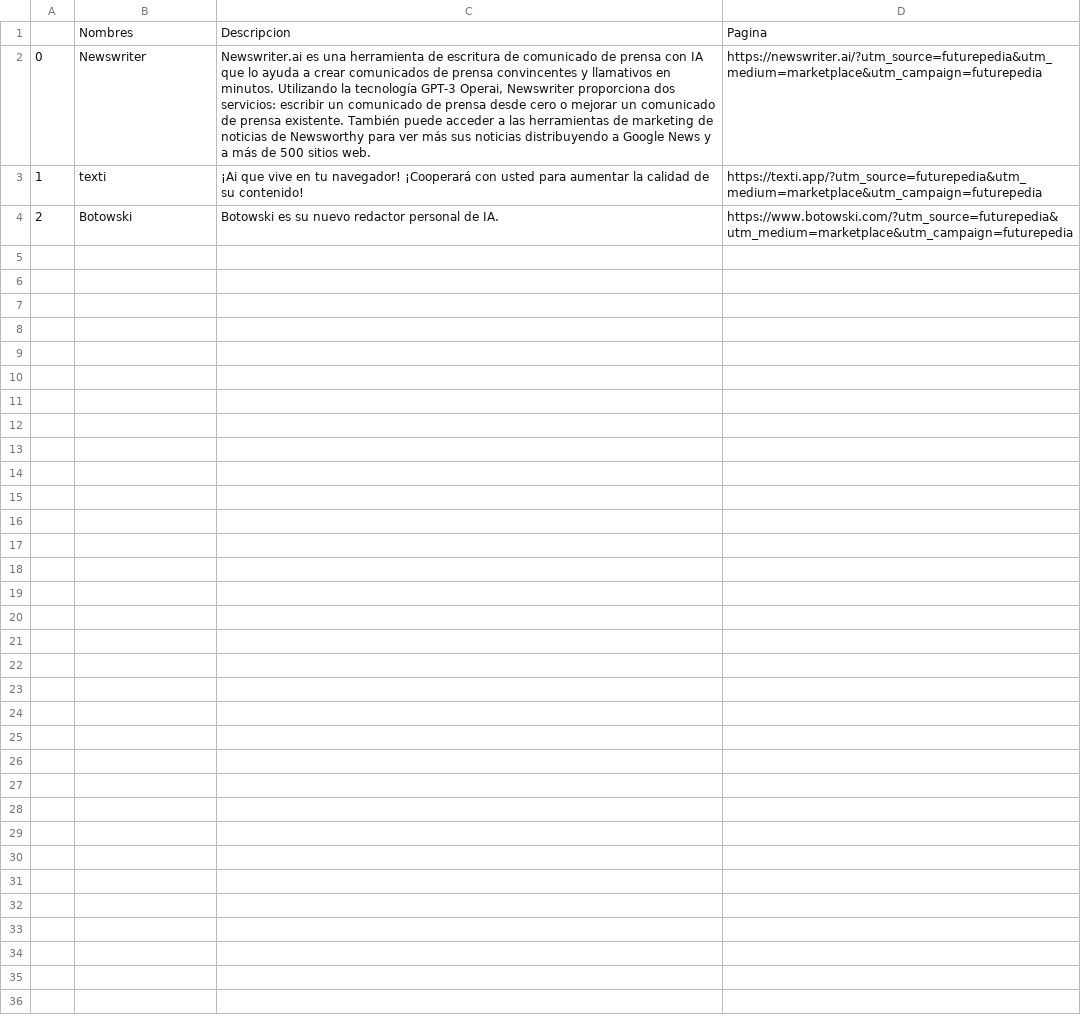
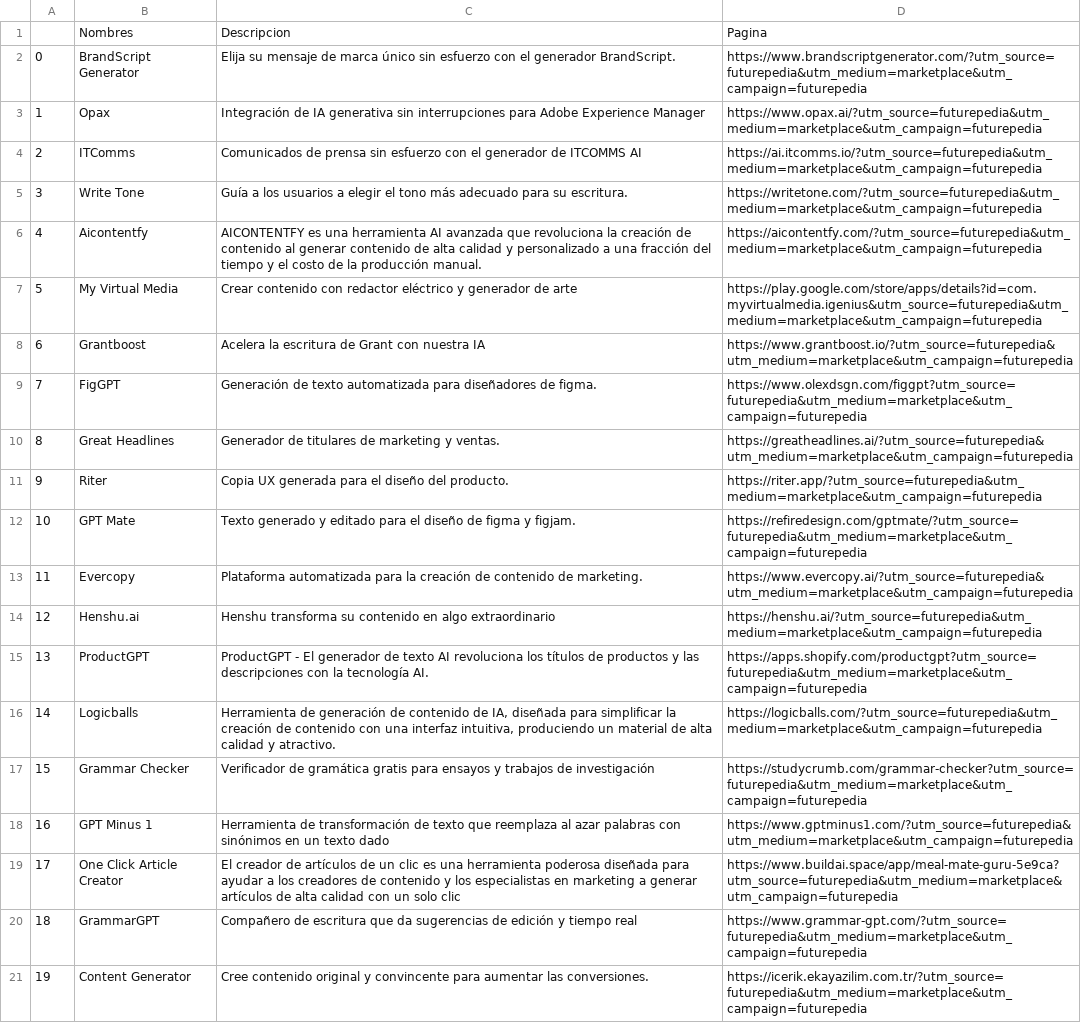
Before and after one commit to fvergara24/herramientas_digitales, a CSV file: copywriting.csv, drawn as a sheet; only a part is shown; the diff covers the shown part only.

```diff
--- a/copywriting.csv
+++ b/copywriting.csv
@@ -1,4 +1,21 @@
 ,Nombres,Descripcion,Pagina
-0,Newswriter,"Newswriter.ai es una herramienta de escritura de comunicado de prensa con IA que lo ayuda a crear comunicados de prensa convincentes y llamativos en minutos. Utilizando la tecnología GPT-3 Operai, Newswriter proporciona dos servicios: escribir un comunicado de prensa desde cero o mejorar un comunicado de prensa existente. También puede acceder a las herramientas de marketing de noticias de Newsworthy para ver más sus noticias distribuyendo a Google News y a más de 500 sitios web.",https://newswriter.ai/?utm_source=futurepedia&utm_medium=marketplace&utm_campaign=futurepedia
-1,texti,¡Ai que vive en tu navegador! ¡Cooperará con usted para aumentar la calidad de su contenido!,https://texti.app/?utm_source=futurepedia&utm_medium=marketplace&utm_campaign=futurepedia
-2,Botowski,Botowski es su nuevo redactor personal de IA.,https://www.botowski.com/?utm_source=futurepedia&utm_medium=marketplace&utm_campaign=futurepedia
+0,BrandScript Generator,Elija su mensaje de marca único sin esfuerzo con el generador BrandScript.,https://www.brandscriptgenerator.com/?utm_source=futurepedia&utm_medium=marketplace&utm_campaign=futurepedia
+1,Opax,Integración de IA generativa sin interrupciones para Adobe Experience Manager,https://www.opax.ai/?utm_source=futurepedia&utm_medium=marketplace&utm_campaign=futurepedia
+2,ITComms,Comunicados de prensa sin esfuerzo con el generador de ITCOMMS AI,https://ai.itcomms.io/?utm_source=futurepedia&utm_medium=marketplace&utm_campaign=futurepedia
+3,Write Tone,Guía a los usuarios a elegir el tono más adecuado para su escritura.,https://writetone.com/?utm_source=futurepedia&utm_medium=marketplace&utm_campaign=futurepedia
+4,Aicontentfy,AICONTENTFY es una herramienta AI avanzada que revoluciona la creación de contenido al generar contenido de alta calidad y personalizado a una fracción del tiempo y el costo de la producción manual.,https://aicontentfy.com/?utm_source=futurepedia&utm_medium=marketplace&utm_campaign=futurepedia
+5,My Virtual Media,Crear contenido con redactor eléctrico y generador de arte,https://play.google.com/store/apps/details?id=com.myvirtualmedia.igenius&utm_source=futurepedia&utm_medium=marketplace&utm_campaign=futurepedia
+6,Grantboost,Acelera la escritura de Grant con nuestra IA,https://www.grantboost.io/?utm_source=futurepedia&utm_medium=marketplace&utm_campaign=futurepedia
+7,FigGPT,Generación de texto automatizada para diseñadores de figma.,https://www.olexdsgn.com/figgpt?utm_source=futurepedia&utm_medium=marketplace&utm_campaign=futurepedia
+8,Great Headlines,Generador de titulares de marketing y ventas.,https://greatheadlines.ai/?utm_source=futurepedia&utm_medium=marketplace&utm_campaign=futurepedia
+9,Riter,Copia UX generada para el diseño del producto.,https://riter.app/?utm_source=futurepedia&utm_medium=marketplace&utm_campaign=futurepedia
+10,GPT Mate,Texto generado y editado para el diseño de figma y figjam.,https://refiredesign.com/gptmate/?utm_source=futurepedia&utm_medium=marketplace&utm_campaign=futurepedia
+11,Evercopy,Plataforma automatizada para la creación de contenido de marketing.,https://www.evercopy.ai/?utm_source=futurepedia&utm_medium=marketplace&utm_campaign=futurepedia
+12,Henshu.ai,Henshu transforma su contenido en algo extraordinario,https://henshu.ai/?utm_source=futurepedia&utm_medium=marketplace&utm_campaign=futurepedia
+13,ProductGPT,ProductGPT - El generador de texto AI revoluciona los títulos de productos y las descripciones con la tecnología AI.,https://apps.shopify.com/productgpt?utm_source=futurepedia&utm_medium=marketplace&utm_campaign=futurepedia
+14,Logicballs,"Herramienta de generación de contenido de IA, diseñada para simplificar la creación de contenido con una interfaz intuitiva, produciendo un material de alta calidad y atractivo.",https://logicballs.com/?utm_source=futurepedia&utm_medium=marketplace&utm_campaign=futurepedia
+15,Grammar Checker,Verificador de gramática gratis para ensayos y trabajos de investigación,https://studycrumb.com/grammar-checker?utm_source=futurepedia&utm_medium=marketplace&utm_campaign=futurepedia
+16,GPT Minus 1,Herramienta de transformación de texto que reemplaza al azar palabras con sinónimos en un texto dado,https://www.gptminus1.com/?utm_source=futurepedia&utm_medium=marketplace&utm_campaign=futurepedia
+17,One Click Article Creator,El creador de artículos de un clic es una herramienta poderosa diseñada para ayudar a los creadores de contenido y los especialistas en marketing a generar artículos de alta calidad con un solo clic,https://www.buildai.space/app/meal-mate-guru-5e9ca?utm_source=futurepedia&utm_medium=marketplace&utm_campaign=futurepedia
+18,GrammarGPT,Compañero de escritura que da sugerencias de edición y tiempo real,https://www.grammar-gpt.com/?utm_source=futurepedia&utm_medium=marketplace&utm_campaign=futurepedia
+19,Content Generator,Cree contenido original y convincente para aumentar las conversiones.,https://icerik.ekayazilim.com.tr/?utm_source=futurepedia&utm_medium=marketplace&utm_campaign=futurepedia
```
Also changed, not shown: 9 added rows elsewhere in this file, audio.csv, avatars.csv, 4 other files.
